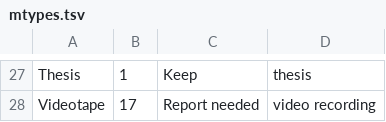
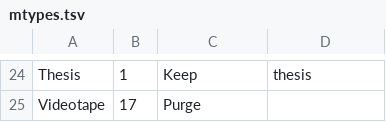
Before and after one commit to indexdata/folio-import, a TSV file: etc/neco/mtypes.tsv, drawn as a sheet; only a part is shown, gaps mark what is left out; addresses are those after the commit; the diff covers the shown part only; the diff names each change by its address in the sheet, - before the commit and + after, or states it on an @@ line.

```diff
--- a/etc/neco/mtypes.tsv
+++ b/etc/neco/mtypes.tsv
-C25: Report needed
+C25: Purge
-D25: video recording
+D25: (empty)
```
Also changed, not shown: 3 removed rows and 30 edited cells elsewhere in this file, etc/neco/locations.tsv, 2 other files.
